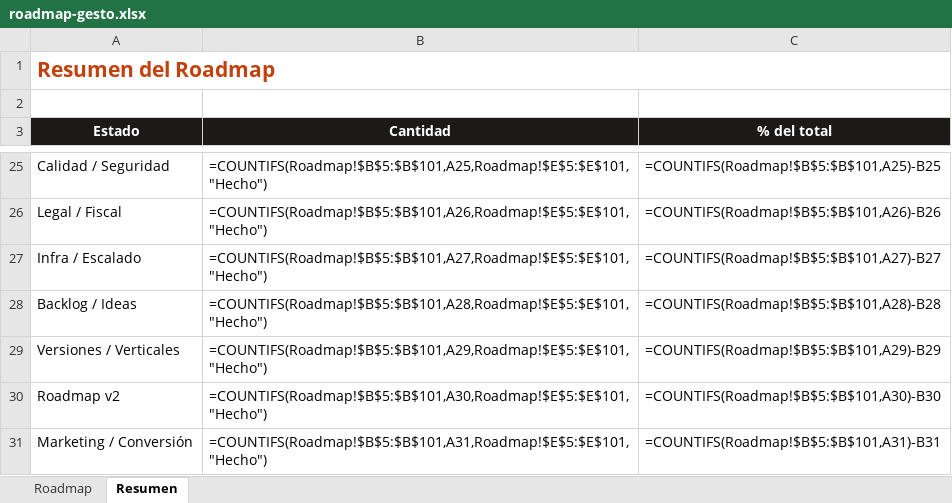
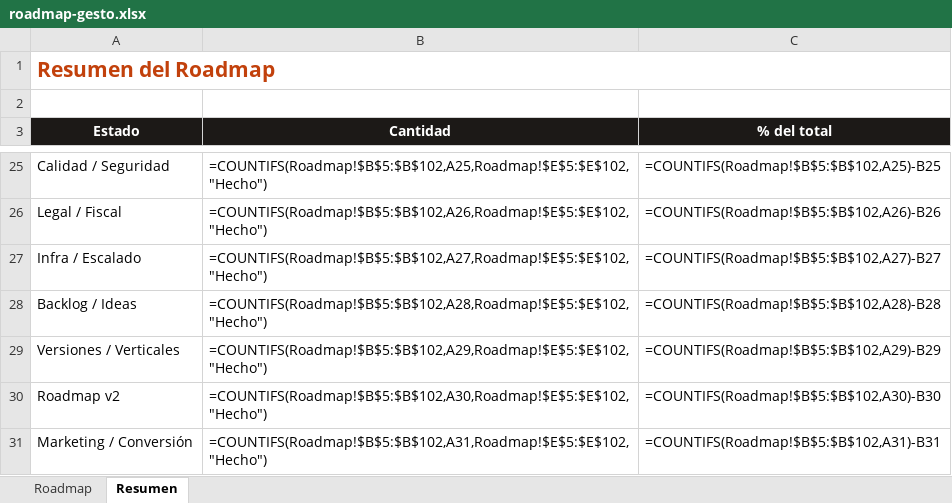
Before and after one commit to santafocaccia-stack/faro-sistemas, an Excel workbook: roadmap-gesto.xlsx, sheet Resumen, drawn as a sheet; only a part is shown, gaps mark what is left out; values as stored, in another font and other column widths than the file's, no borders; formulas without a stored value are shown as written; the diff covers the shown part only; the diff names each change by its address in the sheet, - before the commit and + after, or states it on an @@ line.

Commit message:
roadmap: CTA por versión, sellos, nav y ARS = Hecho

```diff
--- a/roadmap-gesto.xlsx (sheet Resumen)
+++ b/roadmap-gesto.xlsx (sheet Resumen)
-B25 (Cantidad): =COUNTIFS(Roadmap!$B$5:$B$101,A25,Roadmap!$E$5:$E$101,"Hecho")
+B25 (Cantidad): =COUNTIFS(Roadmap!$B$5:$B$102,A25,Roadmap!$E$5:$E$102,"Hecho")
-C25 (% del total): =COUNTIFS(Roadmap!$B$5:$B$101,A25)-B25
+C25 (% del total): =COUNTIFS(Roadmap!$B$5:$B$102,A25)-B25
-B26 (Cantidad): =COUNTIFS(Roadmap!$B$5:$B$101,A26,Roadmap!$E$5:$E$101,"Hecho")
+B26 (Cantidad): =COUNTIFS(Roadmap!$B$5:$B$102,A26,Roadmap!$E$5:$E$102,"Hecho")
-C26 (% del total): =COUNTIFS(Roadmap!$B$5:$B$101,A26)-B26
+C26 (% del total): =COUNTIFS(Roadmap!$B$5:$B$102,A26)-B26
-B27 (Cantidad): =COUNTIFS(Roadmap!$B$5:$B$101,A27,Roadmap!$E$5:$E$101,"Hecho")
+B27 (Cantidad): =COUNTIFS(Roadmap!$B$5:$B$102,A27,Roadmap!$E$5:$E$102,"Hecho")
-C27 (% del total): =COUNTIFS(Roadmap!$B$5:$B$101,A27)-B27
+C27 (% del total): =COUNTIFS(Roadmap!$B$5:$B$102,A27)-B27
-B28 (Cantidad): =COUNTIFS(Roadmap!$B$5:$B$101,A28,Roadmap!$E$5:$E$101,"Hecho")
+B28 (Cantidad): =COUNTIFS(Roadmap!$B$5:$B$102,A28,Roadmap!$E$5:$E$102,"Hecho")
-C28 (% del total): =COUNTIFS(Roadmap!$B$5:$B$101,A28)-B28
+C28 (% del total): =COUNTIFS(Roadmap!$B$5:$B$102,A28)-B28
-B29 (Cantidad): =COUNTIFS(Roadmap!$B$5:$B$101,A29,Roadmap!$E$5:$E$101,"Hecho")
+B29 (Cantidad): =COUNTIFS(Roadmap!$B$5:$B$102,A29,Roadmap!$E$5:$E$102,"Hecho")
-C29 (% del total): =COUNTIFS(Roadmap!$B$5:$B$101,A29)-B29
+C29 (% del total): =COUNTIFS(Roadmap!$B$5:$B$102,A29)-B29
-B30 (Cantidad): =COUNTIFS(Roadmap!$B$5:$B$101,A30,Roadmap!$E$5:$E$101,"Hecho")
+B30 (Cantidad): =COUNTIFS(Roadmap!$B$5:$B$102,A30,Roadmap!$E$5:$E$102,"Hecho")
-C30 (% del total): =COUNTIFS(Roadmap!$B$5:$B$101,A30)-B30
+C30 (% del total): =COUNTIFS(Roadmap!$B$5:$B$102,A30)-B30
-B31 (Cantidad): =COUNTIFS(Roadmap!$B$5:$B$101,A31,Roadmap!$E$5:$E$101,"Hecho")
+B31 (Cantidad): =COUNTIFS(Roadmap!$B$5:$B$102,A31,Roadmap!$E$5:$E$102,"Hecho")
-C31 (% del total): =COUNTIFS(Roadmap!$B$5:$B$101,A31)-B31
+C31 (% del total): =COUNTIFS(Roadmap!$B$5:$B$102,A31)-B31
```
Also changed, not shown: 32 edited cells elsewhere in this sheet, sheet Roadmap, 1 other file.
